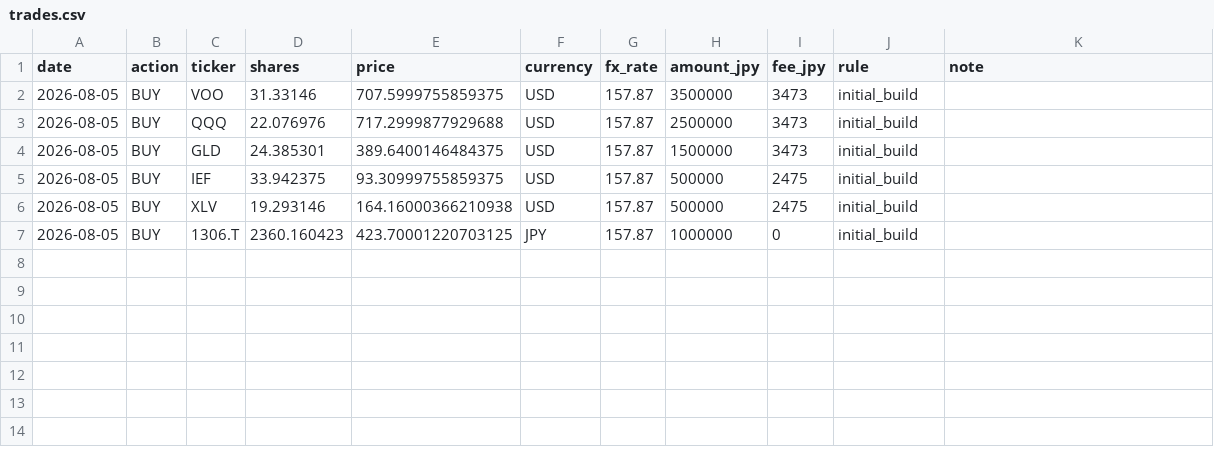
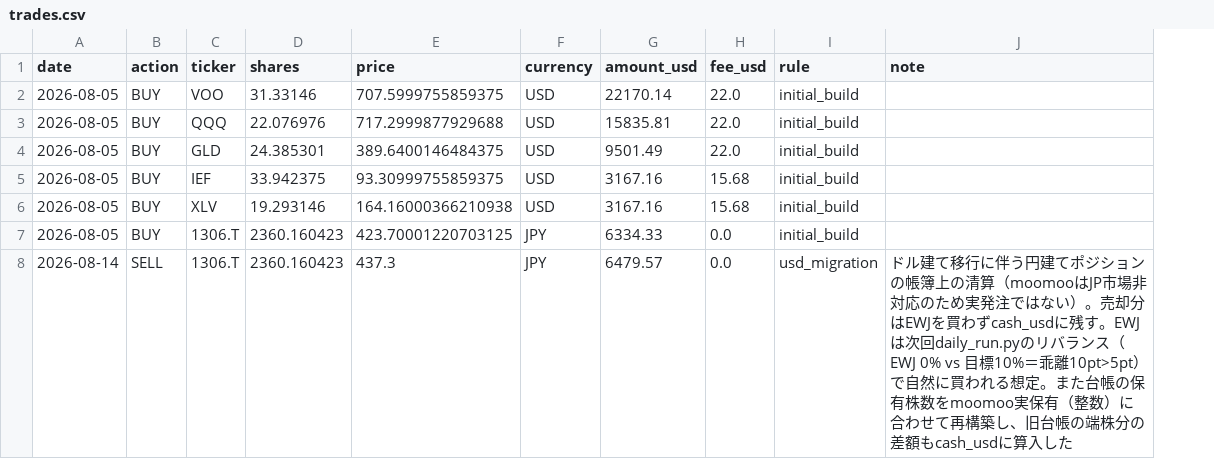
Before and after one commit to kimurap-collab/vs-sp500, a CSV file: ledger/trades.csv, drawn as a sheet; removed rows and columns are numbered as before the commit, all else as after; the diff names each change by its address in the sheet, - before the commit and + after, or states it on an @@ line.

```diff
--- a/ledger/trades.csv
+++ b/ledger/trades.csv
-column G (fx_rate), rows 2-7: all 157.87
-column H (amount_jpy), rows 2-7: 3500000 | 2500000 | 1500000 | 500000 | 500000 | 1000000
-column I (fee_jpy), rows 2-7: 3473 | 3473 | 3473 | 2475 | 2475 | 0
+column G (amount_usd), rows 2-7: 22170.14 | 15835.81 | 9501.49 | 3167.16 | 3167.16 | 6334.33
+column H (fee_usd), rows 2-7: 22.0 | 22.0 | 22.0 | 15.68 | 15.68 | 0.0
+row 8: 2026-08-14 | SELL | 1306.T | 2360.160423 | 437.3 | JPY | 6479.57 | 0.0 | usd_migration | ドル建て移行に伴う円建てポジションの帳簿上の清算（moomooはJP市場非対応のため実発注ではない）。売却分はEWJを買わずcash_usdに残す。EWJは次回daily_run.pyのリバランス（EWJ 0% vs 目標10%＝乖離10pt>5pt）で自然に買われる想定。また台帳の保有株数をmoomoo実保有（整数）に合わせて再構築し、旧台帳の端株分の差額もcash_usdに算入した
```
Also changed, not shown: ledger/history.csv, 11 other files.
